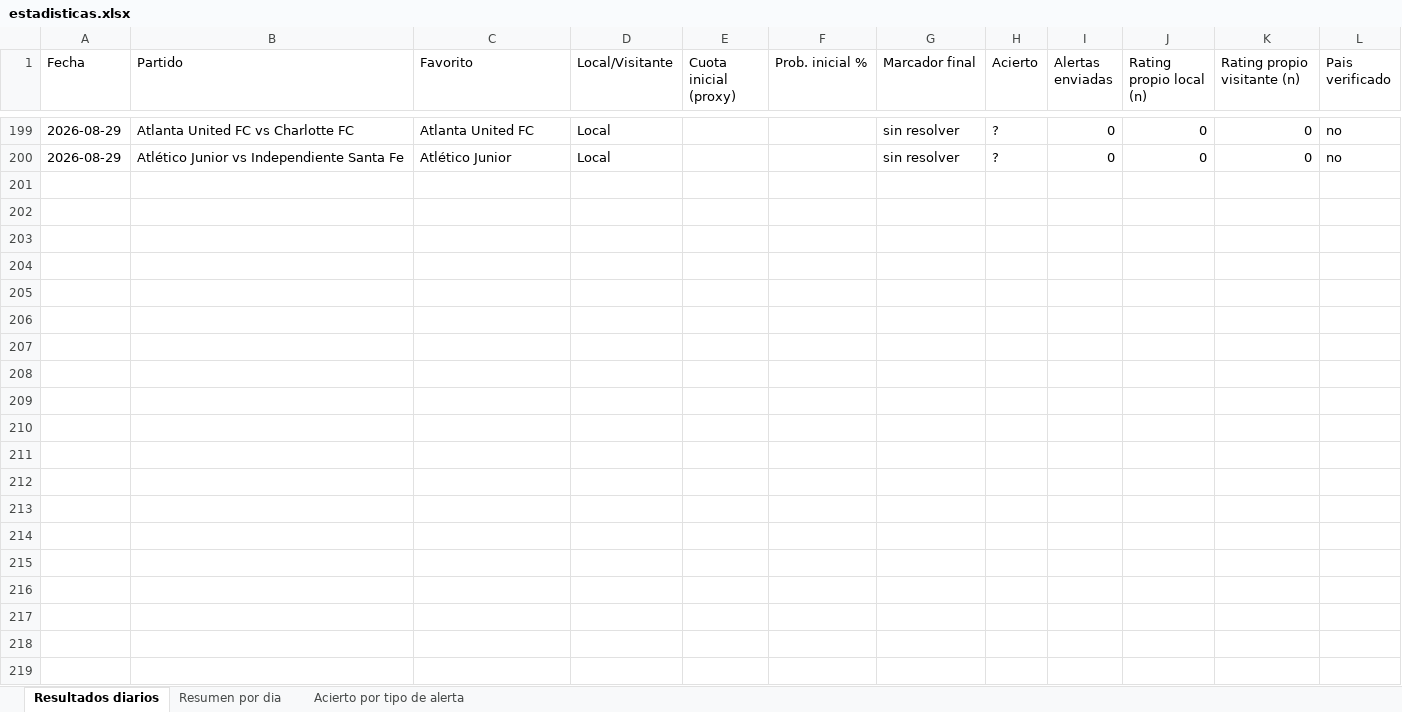
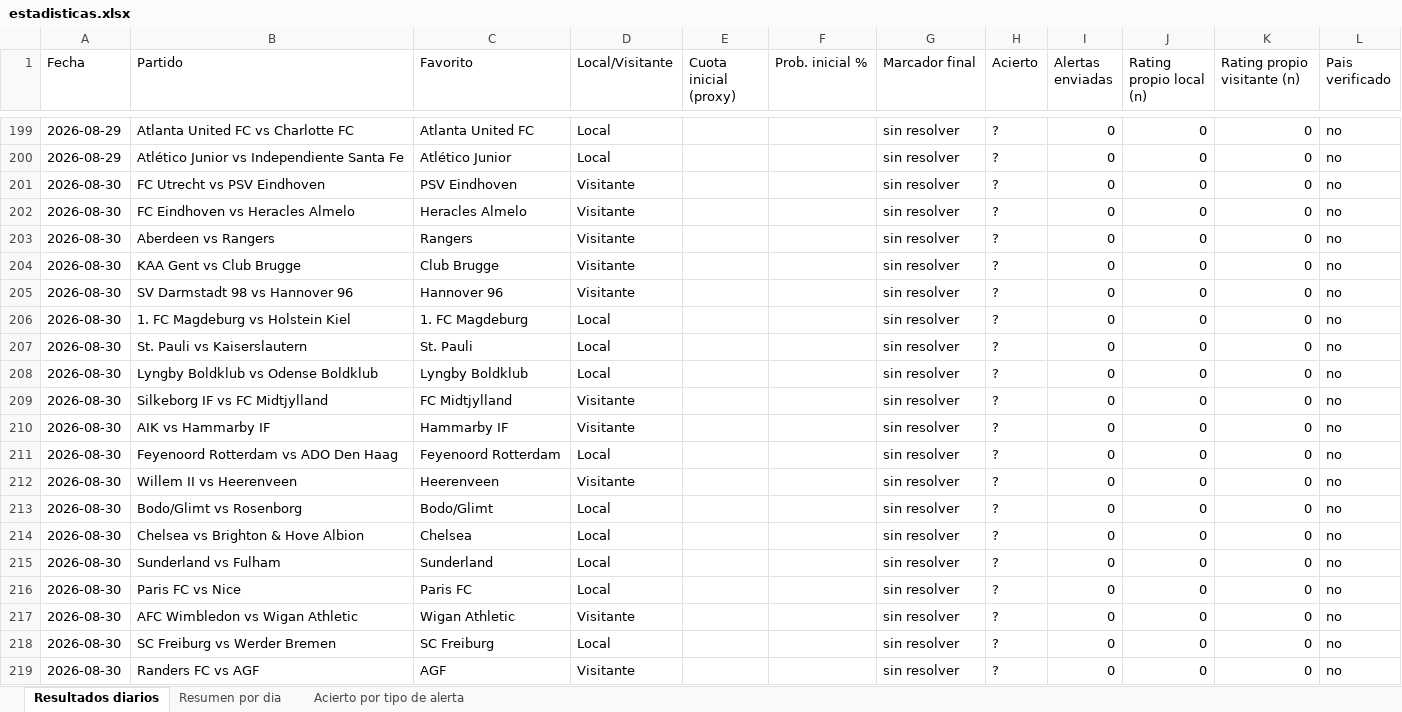
Before and after one commit to erikolivo/Mimoexcel, an Excel workbook: data/estadisticas.xlsx, sheet Resultados diarios, drawn as a sheet; only a part is shown, gaps mark what is left out; values as stored, in another font and other column widths than the file's, no borders; the diff covers the shown part only; the diff names each change by its address in the sheet, - before the commit and + after, or states it on an @@ line.

```diff
--- a/data/estadisticas.xlsx (sheet Resultados diarios)
+++ b/data/estadisticas.xlsx (sheet Resultados diarios)
+row 201: 2026-08-30 | FC Utrecht vs PSV Eindhoven | PSV Eindhoven | Visitante |  |  | sin resolver | ? | 0 | 0 | 0 | no
+row 202: 2026-08-30 | FC Eindhoven vs Heracles Almelo | Heracles Almelo | Visitante |  |  | sin resolver | ? | 0 | 0 | 0 | no
+row 203: 2026-08-30 | Aberdeen vs Rangers | Rangers | Visitante |  |  | sin resolver | ? | 0 | 0 | 0 | no
+row 204: 2026-08-30 | KAA Gent vs Club Brugge | Club Brugge | Visitante |  |  | sin resolver | ? | 0 | 0 | 0 | no
+row 205: 2026-08-30 | SV Darmstadt 98 vs Hannover 96 | Hannover 96 | Visitante |  |  | sin resolver | ? | 0 | 0 | 0 | no
+row 206: 2026-08-30 | 1. FC Magdeburg vs Holstein Kiel | 1. FC Magdeburg | Local |  |  | sin resolver | ? | 0 | 0 | 0 | no
+row 207: 2026-08-30 | St. Pauli vs Kaiserslautern | St. Pauli | Local |  |  | sin resolver | ? | 0 | 0 | 0 | no
+row 208: 2026-08-30 | Lyngby Boldklub vs Odense Boldklub | Lyngby Boldklub | Local |  |  | sin resolver | ? | 0 | 0 | 0 | no
+row 209: 2026-08-30 | Silkeborg IF vs FC Midtjylland | FC Midtjylland | Visitante |  |  | sin resolver | ? | 0 | 0 | 0 | no
+row 210: 2026-08-30 | AIK vs Hammarby IF | Hammarby IF | Visitante |  |  | sin resolver | ? | 0 | 0 | 0 | no
+row 211: 2026-08-30 | Feyenoord Rotterdam vs ADO Den Haag | Feyenoord Rotterdam | Local |  |  | sin resolver | ? | 0 | 0 | 0 | no
+row 212: 2026-08-30 | Willem II vs Heerenveen | Heerenveen | Visitante |  |  | sin resolver | ? | 0 | 0 | 0 | no
+row 213: 2026-08-30 | Bodo/Glimt vs Rosenborg | Bodo/Glimt | Local |  |  | sin resolver | ? | 0 | 0 | 0 | no
+row 214: 2026-08-30 | Chelsea vs Brighton & Hove Albion | Chelsea | Local |  |  | sin resolver | ? | 0 | 0 | 0 | no
+row 215: 2026-08-30 | Sunderland vs Fulham | Sunderland | Local |  |  | sin resolver | ? | 0 | 0 | 0 | no
+row 216: 2026-08-30 | Paris FC vs Nice | Paris FC | Local |  |  | sin resolver | ? | 0 | 0 | 0 | no
+row 217: 2026-08-30 | AFC Wimbledon vs Wigan Athletic | Wigan Athletic | Visitante |  |  | sin resolver | ? | 0 | 0 | 0 | no
+row 218: 2026-08-30 | SC Freiburg vs Werder Bremen | SC Freiburg | Local |  |  | sin resolver | ? | 0 | 0 | 0 | no
+row 219: 2026-08-30 | Randers FC vs AGF | AGF | Visitante |  |  | sin resolver | ? | 0 | 0 | 0 | no
```
Also changed, not shown: 65 added rows elsewhere in this sheet, sheet Resumen por dia, 3 other files.
